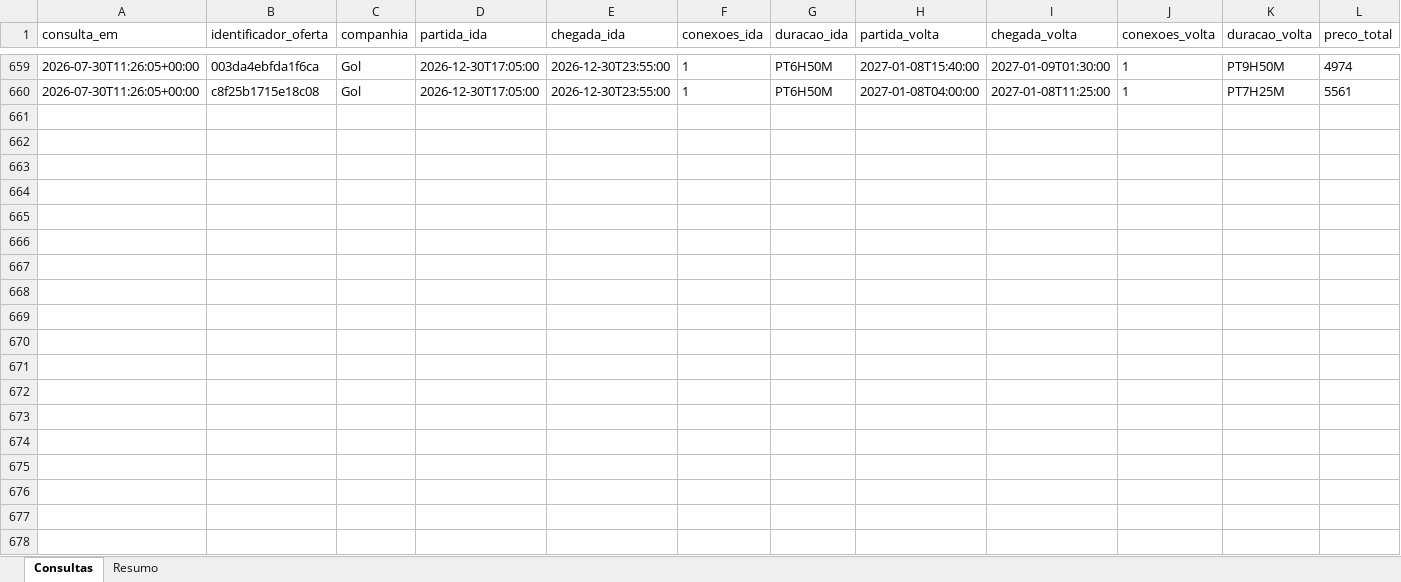
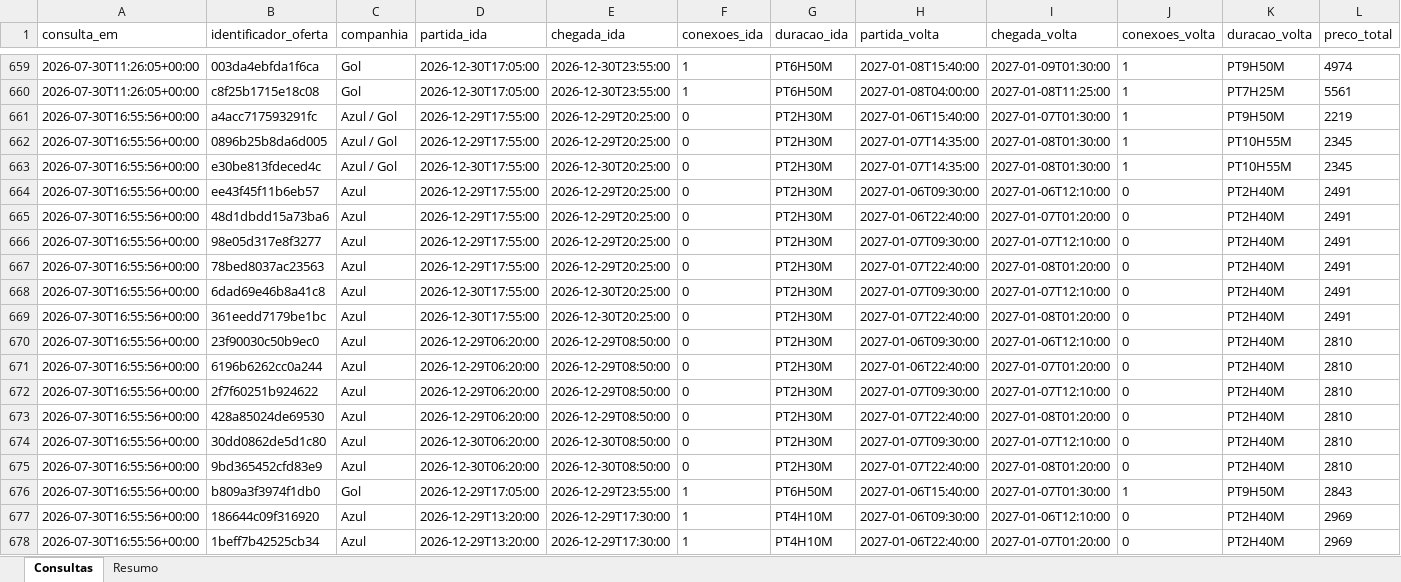
Before and after one commit to asouzaa/monitora-voos, an Excel workbook: docs/monitoramento_voos.xlsx, sheet Consultas, drawn as a sheet; only a part is shown, gaps mark what is left out; values as stored, in another font and other column widths than the file's, no borders; rows hold the shown columns only; the diff covers the shown part only; the diff names each change by its address in the sheet, - before the commit and + after, or states it on an @@ line.

```diff
--- a/docs/monitoramento_voos.xlsx (sheet Consultas)
+++ b/docs/monitoramento_voos.xlsx (sheet Consultas)
+row 661: 2026-07-30T16:55:56+00:00 | a4acc717593291fc | Azul / Gol | 2026-12-29T17:55:00 | 2026-12-29T20:25:00 | 0 | PT2H30M | 2027-01-06T15:40:00 | 2027-01-07T01:30:00 | 1 | PT9H50M | 2219
+row 662: 2026-07-30T16:55:56+00:00 | 0896b25b8da6d005 | Azul / Gol | 2026-12-29T17:55:00 | 2026-12-29T20:25:00 | 0 | PT2H30M | 2027-01-07T14:35:00 | 2027-01-08T01:30:00 | 1 | PT10H55M | 2345
+row 663: 2026-07-30T16:55:56+00:00 | e30be813fdeced4c | Azul / Gol | 2026-12-30T17:55:00 | 2026-12-30T20:25:00 | 0 | PT2H30M | 2027-01-07T14:35:00 | 2027-01-08T01:30:00 | 1 | PT10H55M | 2345
+row 664: 2026-07-30T16:55:56+00:00 | ee43f45f11b6eb57 | Azul | 2026-12-29T17:55:00 | 2026-12-29T20:25:00 | 0 | PT2H30M | 2027-01-06T09:30:00 | 2027-01-06T12:10:00 | 0 | PT2H40M | 2491
+row 665: 2026-07-30T16:55:56+00:00 | 48d1dbdd15a73ba6 | Azul | 2026-12-29T17:55:00 | 2026-12-29T20:25:00 | 0 | PT2H30M | 2027-01-06T22:40:00 | 2027-01-07T01:20:00 | 0 | PT2H40M | 2491
+row 666: 2026-07-30T16:55:56+00:00 | 98e05d317e8f3277 | Azul | 2026-12-29T17:55:00 | 2026-12-29T20:25:00 | 0 | PT2H30M | 2027-01-07T09:30:00 | 2027-01-07T12:10:00 | 0 | PT2H40M | 2491
+row 667: 2026-07-30T16:55:56+00:00 | 78bed8037ac23563 | Azul | 2026-12-29T17:55:00 | 2026-12-29T20:25:00 | 0 | PT2H30M | 2027-01-07T22:40:00 | 2027-01-08T01:20:00 | 0 | PT2H40M | 2491
+row 668: 2026-07-30T16:55:56+00:00 | 6dad69e46b8a41c8 | Azul | 2026-12-30T17:55:00 | 2026-12-30T20:25:00 | 0 | PT2H30M | 2027-01-07T09:30:00 | 2027-01-07T12:10:00 | 0 | PT2H40M | 2491
+row 669: 2026-07-30T16:55:56+00:00 | 361eedd7179be1bc | Azul | 2026-12-30T17:55:00 | 2026-12-30T20:25:00 | 0 | PT2H30M | 2027-01-07T22:40:00 | 2027-01-08T01:20:00 | 0 | PT2H40M | 2491
+row 670: 2026-07-30T16:55:56+00:00 | 23f90030c50b9ec0 | Azul | 2026-12-29T06:20:00 | 2026-12-29T08:50:00 | 0 | PT2H30M | 2027-01-06T09:30:00 | 2027-01-06T12:10:00 | 0 | PT2H40M | 2810
+row 671: 2026-07-30T16:55:56+00:00 | 6196b6262cc0a244 | Azul | 2026-12-29T06:20:00 | 2026-12-29T08:50:00 | 0 | PT2H30M | 2027-01-06T22:40:00 | 2027-01-07T01:20:00 | 0 | PT2H40M | 2810
+row 672: 2026-07-30T16:55:56+00:00 | 2f7f60251b924622 | Azul | 2026-12-29T06:20:00 | 2026-12-29T08:50:00 | 0 | PT2H30M | 2027-01-07T09:30:00 | 2027-01-07T12:10:00 | 0 | PT2H40M | 2810
+row 673: 2026-07-30T16:55:56+00:00 | 428a85024de69530 | Azul | 2026-12-29T06:20:00 | 2026-12-29T08:50:00 | 0 | PT2H30M | 2027-01-07T22:40:00 | 2027-01-08T01:20:00 | 0 | PT2H40M | 2810
+row 674: 2026-07-30T16:55:56+00:00 | 30dd0862de5d1c80 | Azul | 2026-12-30T06:20:00 | 2026-12-30T08:50:00 | 0 | PT2H30M | 2027-01-07T09:30:00 | 2027-01-07T12:10:00 | 0 | PT2H40M | 2810
+row 675: 2026-07-30T16:55:56+00:00 | 9bd365452cfd83e9 | Azul | 2026-12-30T06:20:00 | 2026-12-30T08:50:00 | 0 | PT2H30M | 2027-01-07T22:40:00 | 2027-01-08T01:20:00 | 0 | PT2H40M | 2810
+row 676: 2026-07-30T16:55:56+00:00 | b809a3f3974f1db0 | Gol | 2026-12-29T17:05:00 | 2026-12-29T23:55:00 | 1 | PT6H50M | 2027-01-06T15:40:00 | 2027-01-07T01:30:00 | 1 | PT9H50M | 2843
+row 677: 2026-07-30T16:55:56+00:00 | 186644c09f316920 | Azul | 2026-12-29T13:20:00 | 2026-12-29T17:30:00 | 1 | PT4H10M | 2027-01-06T09:30:00 | 2027-01-06T12:10:00 | 0 | PT2H40M | 2969
+row 678: 2026-07-30T16:55:56+00:00 | 1beff7b42525cb34 | Azul | 2026-12-29T13:20:00 | 2026-12-29T17:30:00 | 1 | PT4H10M | 2027-01-06T22:40:00 | 2027-01-07T01:20:00 | 0 | PT2H40M | 2969
```
Also changed, not shown: 28 added rows elsewhere in this sheet, sheet Resumo, 1 other file.
